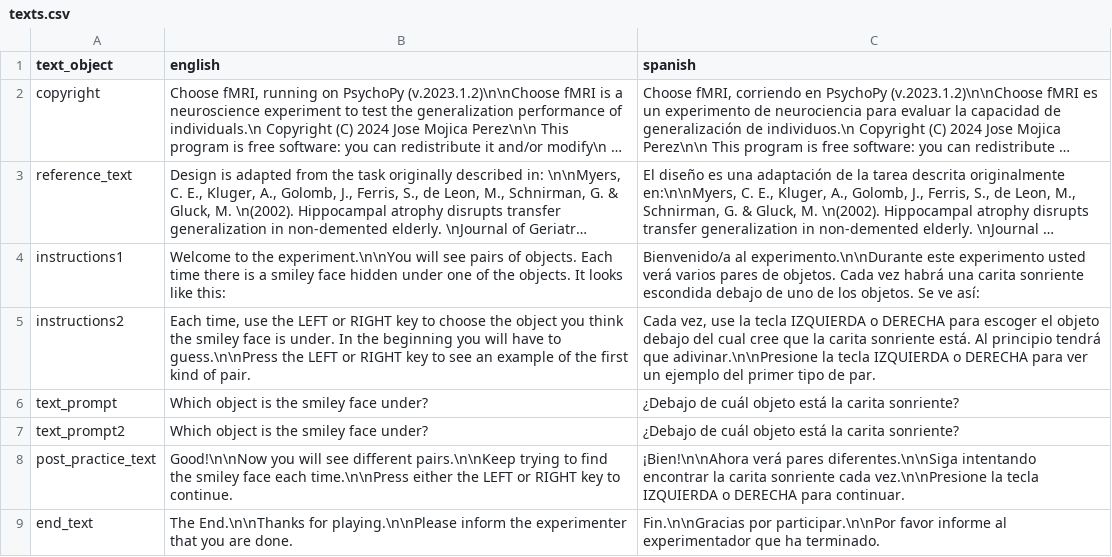
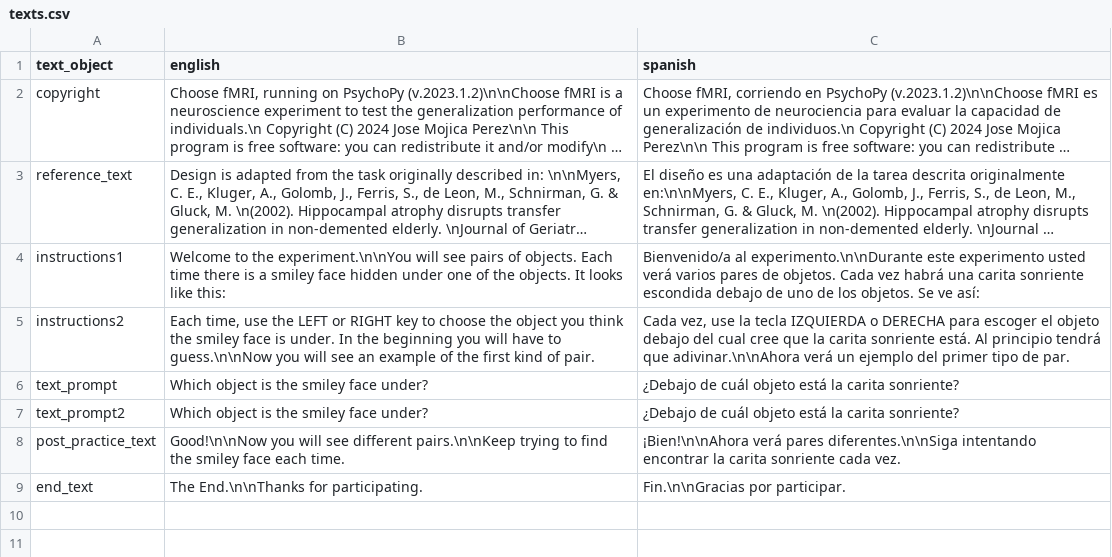
Before and after one commit to jlmojicaperez/GluckLab, a CSV file: choose_fmri/experiment_files/texts.csv, drawn as a sheet; long unchanged cells end in …; the diff names each change by its address in the sheet, - before the commit and + after, or states it on an @@ line.

```diff
--- a/choose_fmri/experiment_files/texts.csv
+++ b/choose_fmri/experiment_files/texts.csv
-B5 (english): …have to guess.\n\nPress the LEFT or RIGHT key to see an…
+B5 (english): …have to guess.\n\nNow you will see an…
-C5 (spanish): …tendrá que adivinar.\n\nPresione la tecla IZQUIERDA o DERECHA para ver un ejemplo…
+C5 (spanish): …tendrá que adivinar.\n\nAhora verá un ejemplo…
-B8 (english): …face each time.\n\nPress either the LEFT or RIGHT key to continue.
+B8 (english): …face each time.
-C8 (spanish): …sonriente cada vez.\n\nPresione la tecla IZQUIERDA o DERECHA para continuar.
+C8 (spanish): …sonriente cada vez.
-B9 (english): …End.\n\nThanks for playing.\n\nPlease inform the experimenter that you are done.
+B9 (english): …End.\n\nThanks for participating.
-C9 (spanish): Fin.\n\nGracias por participar.\n\nPor favor informe al experimentador que ha terminado.
+C9 (spanish): Fin.\n\nGracias por participar.
```
Also changed, not shown: 4 other files.
